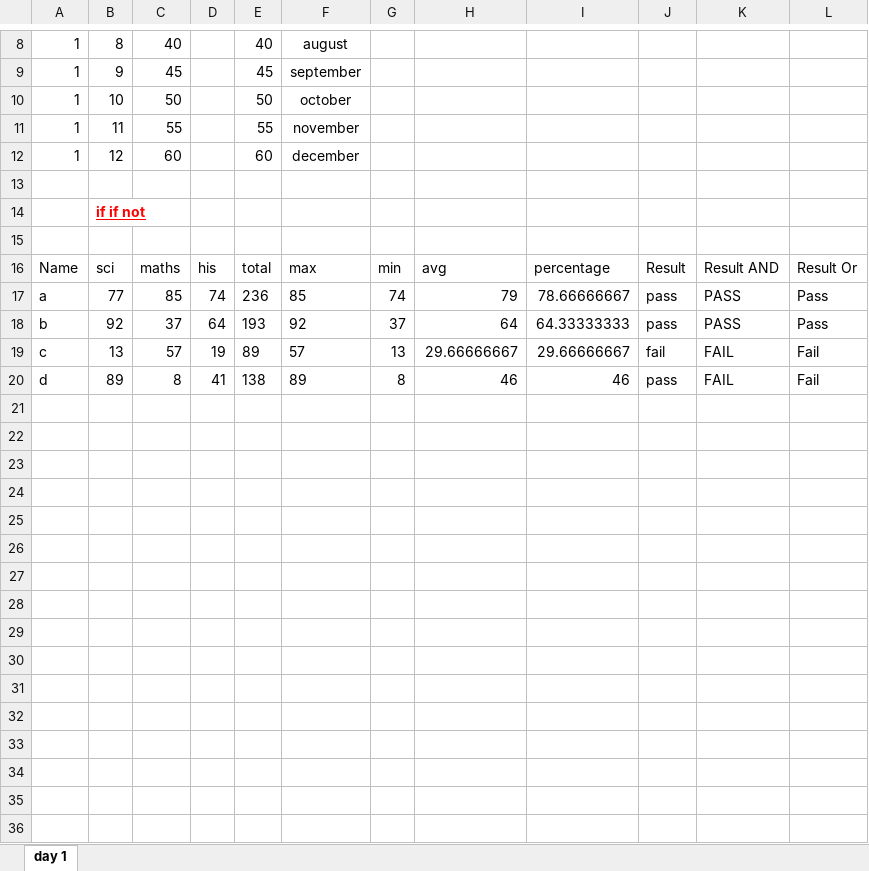
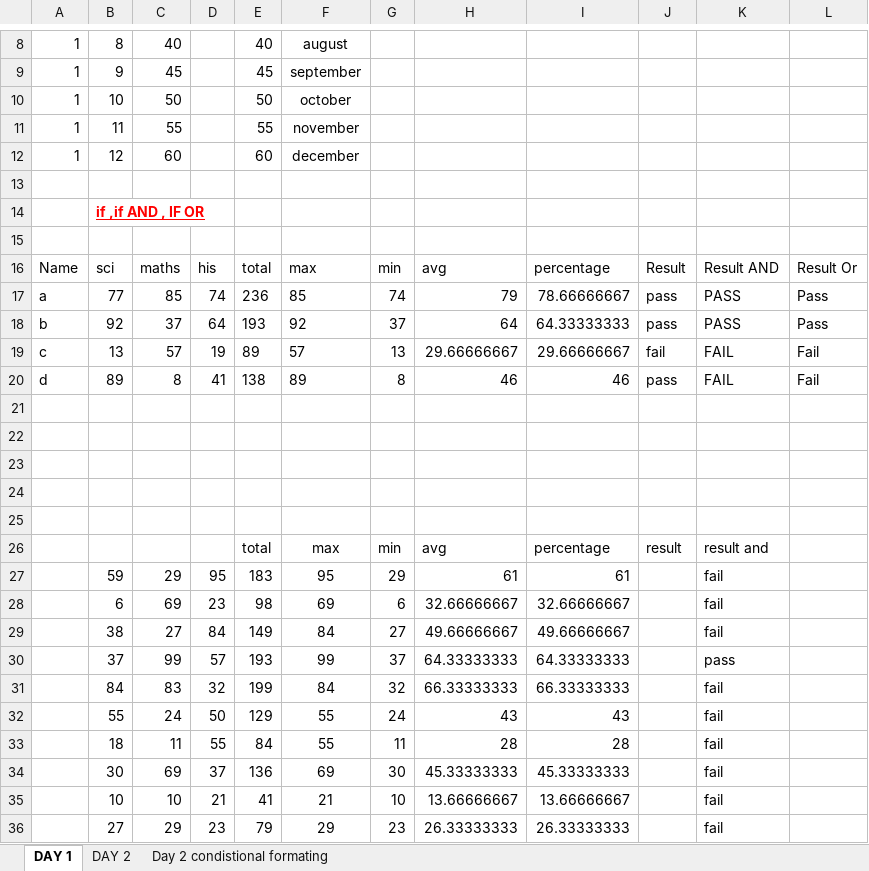
Before and after one commit to SpandanShelar/01-Avdexcle, an Excel workbook: Book1.xlsx, sheet DAY 1, drawn as a sheet; only a part is shown, gaps mark what is left out; values as stored, in another font and other column widths than the file's, no borders; the diff names each change by its address in the sheet, - before the commit and + after, or states it on an @@ line.

```diff
--- a/Book1.xlsx (sheet DAY 1)
+++ b/Book1.xlsx (sheet DAY 1)
-sheet tab: day 1
+sheet tab: DAY 1
+sheet tab: DAY 2
+sheet tab: Day 2 condistional formating
-B14: if if not
+B14: if ,if AND , IF OR
+row 21: (empty)
+row 22: (empty)
+row 23: (empty)
+row 24: (empty)
+row 25: (empty)
+row 26:  |  |  |  | total | max | min | avg | percentage | result | result and
+row 27:  | 59 | 29 | 95 | 183 | 95 | 29 | 61 | 61 |  | fail
+row 28:  | 6 | 69 | 23 | 98 | 69 | 6 | 32.66666667 | 32.66666667 |  | fail
+row 29:  | 38 | 27 | 84 | 149 | 84 | 27 | 49.66666667 | 49.66666667 |  | fail
+row 30:  | 37 | 99 | 57 | 193 | 99 | 37 | 64.33333333 | 64.33333333 |  | pass
+row 31:  | 84 | 83 | 32 | 199 | 84 | 32 | 66.33333333 | 66.33333333 |  | fail
+row 32:  | 55 | 24 | 50 | 129 | 55 | 24 | 43 | 43 |  | fail
+row 33:  | 18 | 11 | 55 | 84 | 55 | 11 | 28 | 28 |  | fail
+row 34:  | 30 | 69 | 37 | 136 | 69 | 30 | 45.33333333 | 45.33333333 |  | fail
+row 35:  | 10 | 10 | 21 | 41 | 21 | 10 | 13.66666667 | 13.66666667 |  | fail
+row 36:  | 27 | 29 | 23 | 79 | 29 | 23 | 26.33333333 | 26.33333333 |  | fail
```
Also changed, not shown: 2 other files.
